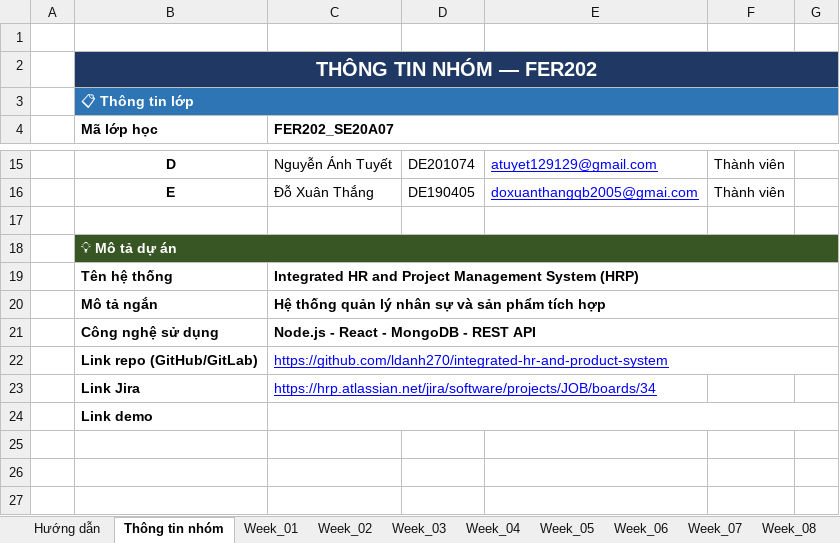
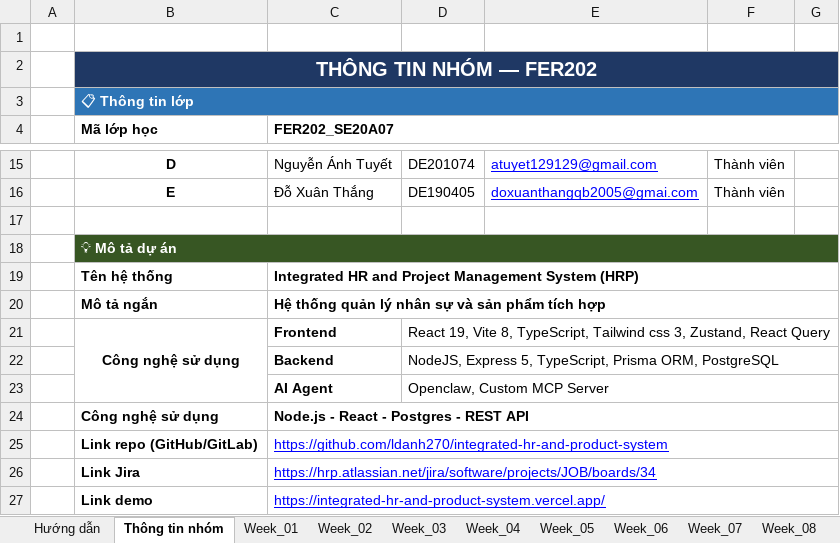
Before and after one commit to fudn-traltb-su26/rbl-fer202-theotuan-ng-la-chinh-code-la-ph, an Excel workbook: FER202_AI_Log_Project_Template.xlsx, sheet Thông tin nhóm, drawn as a sheet; only a part is shown, gaps mark what is left out; values as stored, in another font and other column widths than the file's, no borders; addresses are those after the commit; the diff names each change by its address in the sheet, - before the commit and + after, or states it on an @@ line.

```diff
--- a/FER202_AI_Log_Project_Template.xlsx (sheet Thông tin nhóm)
+++ b/FER202_AI_Log_Project_Template.xlsx (sheet Thông tin nhóm)
+row 21:  | Công nghệ sử dụng | Frontend | React 19, Vite 8, TypeScript, Tailwind css 3, Zustand, React Query
+row 22:  |  | Backend | NodeJS, Express 5, TypeScript, Prisma ORM, PostgreSQL
+row 23:  |  | AI Agent | Openclaw, Custom MCP Server
-C24 (FER202_SE20A07): Node.js - React - MongoDB - REST API
+C24 (FER202_SE20A07): Node.js - React - Postgres - REST API
+C26:G26 merged
-C27 (FER202_SE20A07): (empty)
+C27 (FER202_SE20A07): https://integrated-hr-and-product-system.vercel.app/
```
Also changed, not shown: sheet Summary, 1 other file.
